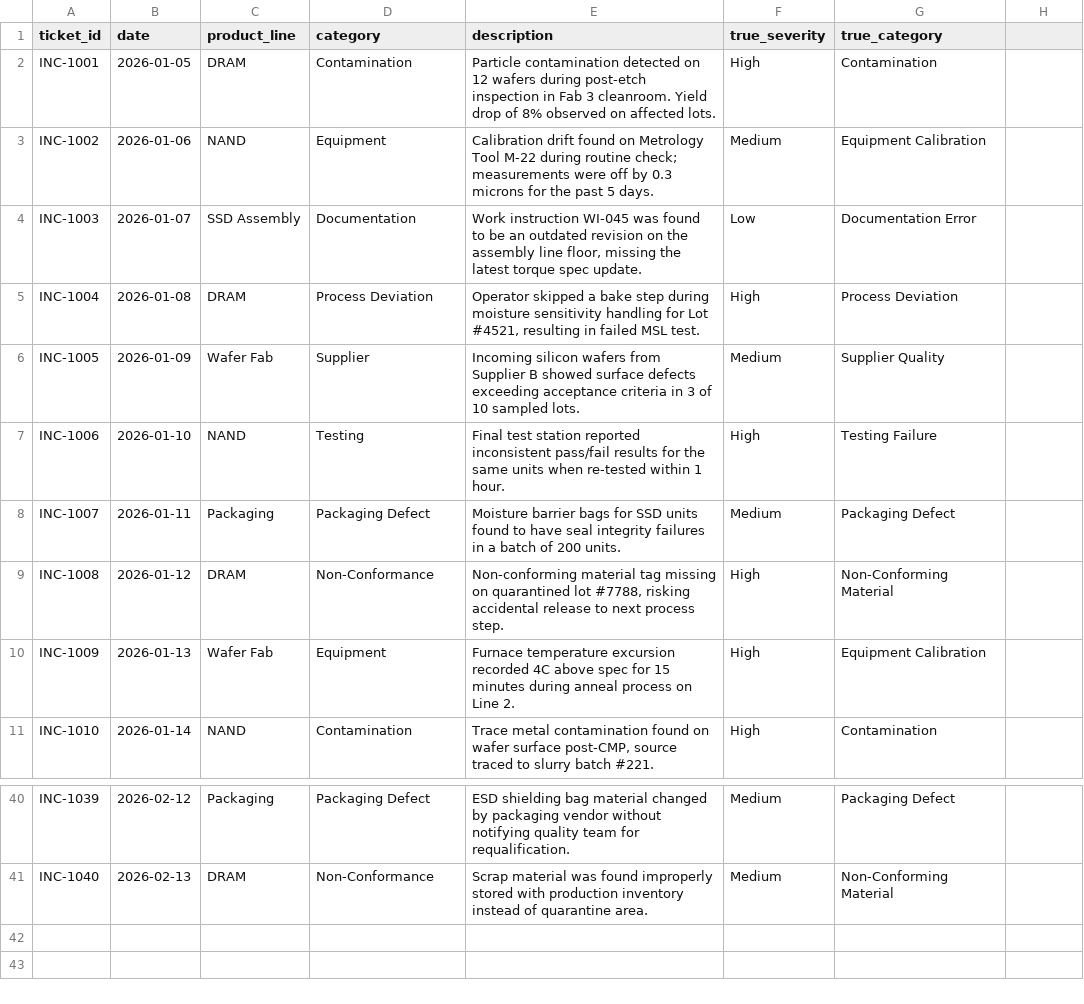
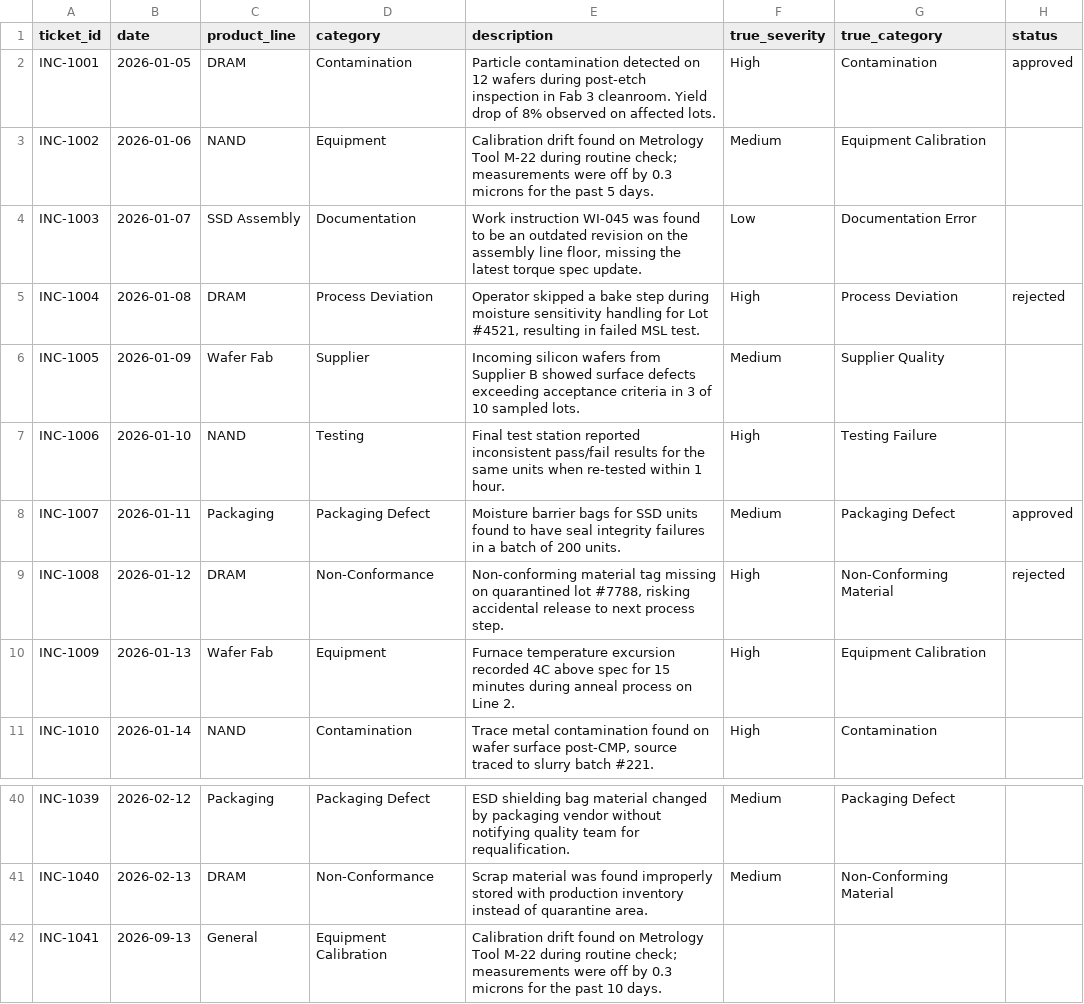
Before and after one commit to Somyak02/Quality-CAPA-Intelligence-Hub, a CSV file: input_docs/incident_tickets.csv, drawn as a sheet; only a part is shown, gaps mark what is left out; the diff names each change by its address in the sheet, - before the commit and + after, or states it on an @@ line.

Commit message:
user input from ui

```diff
--- a/input_docs/incident_tickets.csv
+++ b/input_docs/incident_tickets.csv
-H1: (empty)
+H1: status
-H2 (status): (empty)
+H2 (status): approved
-H5 (status): (empty)
+H5 (status): rejected
-H8 (status): (empty)
+H8 (status): approved
-H9 (status): (empty)
+H9 (status): rejected
+row 42: INC-1041 | 2026-09-13 | General | Equipment Calibration | Calibration drift found on Metrology Tool M-22 during routine check; measurements were off by 0.3 microns for the past 10 days.
```
Also changed, not shown: input_docs/quality_agent_project_data/incident_tickets.csv, 6 other files.
